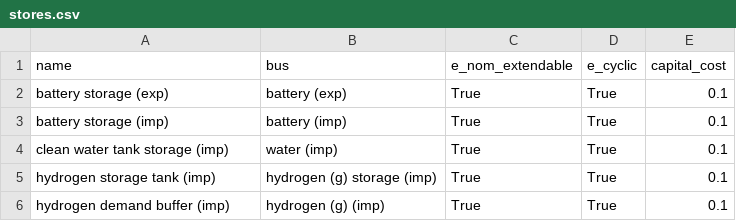
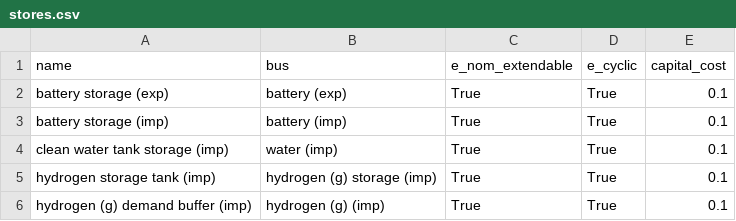
Before and after one commit to euronion/trace, a CSV file: escs/hvdc/stores.csv, drawn as a sheet.

Commit message:
Rename demand buffers for hydrogen consistently.

```diff
--- a/escs/hvdc/stores.csv
+++ b/escs/hvdc/stores.csv
@@ -5,2 +5,2 @@ clean water tank storage (imp),water (imp),True,True,0.1
 hydrogen storage tank (imp),hydrogen (g) storage (imp),True,True,0.1
-hydrogen demand buffer (imp),hydrogen (g) (imp),True,True,0.1
+hydrogen (g) demand buffer (imp),hydrogen (g) (imp),True,True,0.1
```
Also changed, not shown: escs/pipeline-h2/stores.csv.
